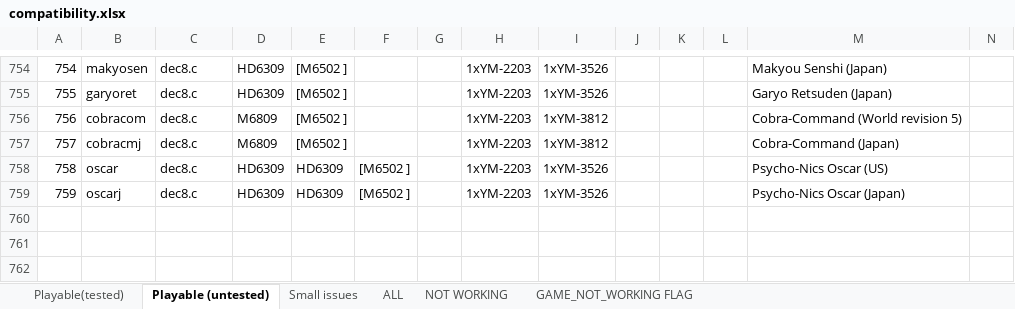
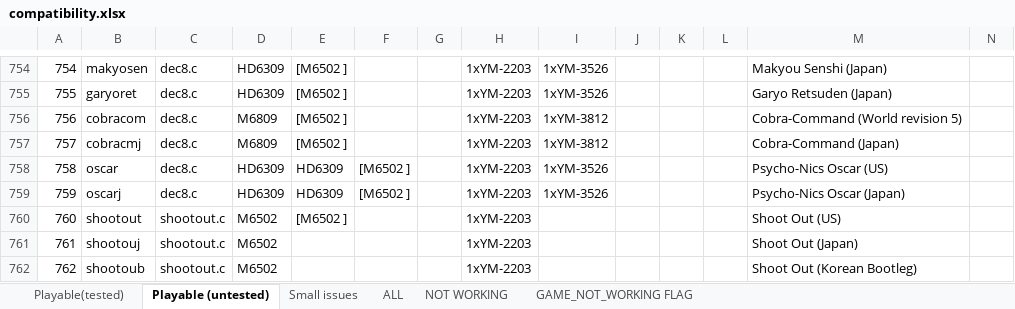
Before and after one commit to georgemoralis/arcadeflex, an Excel workbook: 0.36/compatibility.xlsx, sheet Playable (untested), drawn as a sheet; only a part is shown, gaps mark what is left out; values as stored, in another font and other column widths than the file's, no borders; rows hold the shown columns only; the diff names each change by its address in the sheet, - before the commit and + after, or states it on an @@ line.

Commit message:
036 : shootout driver

```diff
--- a/0.36/compatibility.xlsx (sheet Playable (untested))
+++ b/0.36/compatibility.xlsx (sheet Playable (untested))
+row 760: 760 | shootout | shootout.c | M6502 | [M6502 ] |  |  | 1xYM-2203 |  |  |  |  | Shoot Out (US)
+row 761: 761 | shootouj | shootout.c | M6502 |  |  |  | 1xYM-2203 |  |  |  |  | Shoot Out (Japan)
+row 762: 762 | shootoub | shootout.c | M6502 |  |  |  | 1xYM-2203 |  |  |  |  | Shoot Out (Korean Bootleg)
```
Also changed, not shown: sheet ALL, 11 other files.
